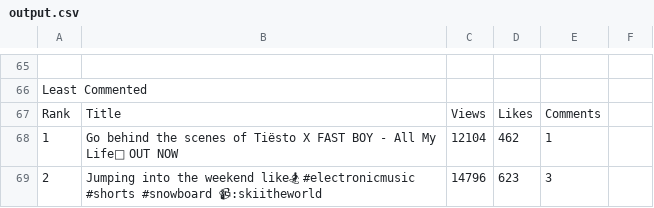
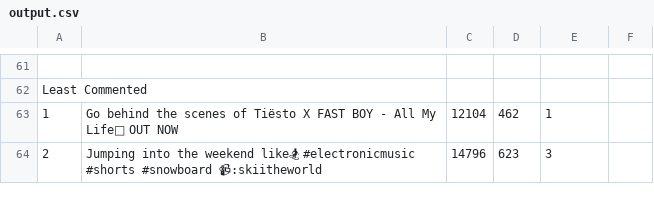
Before and after one commit to LousyCake/YTStatsAnalyzerGo, a CSV file: Test Run/output.csv, drawn as a sheet; only a part is shown, gaps mark what is left out; removed rows and columns are numbered as before the commit, all else as after; the diff covers the shown part only; the diff names each change by its address in the sheet, - before the commit and + after, or states it on an @@ line.

```diff
--- a/Test Run/output.csv
+++ b/Test Run/output.csv
-row 67: Rank | Title | Views | Likes | Comments
```
Also changed, not shown: 1 added row and 5 removed rows elsewhere in this file.
